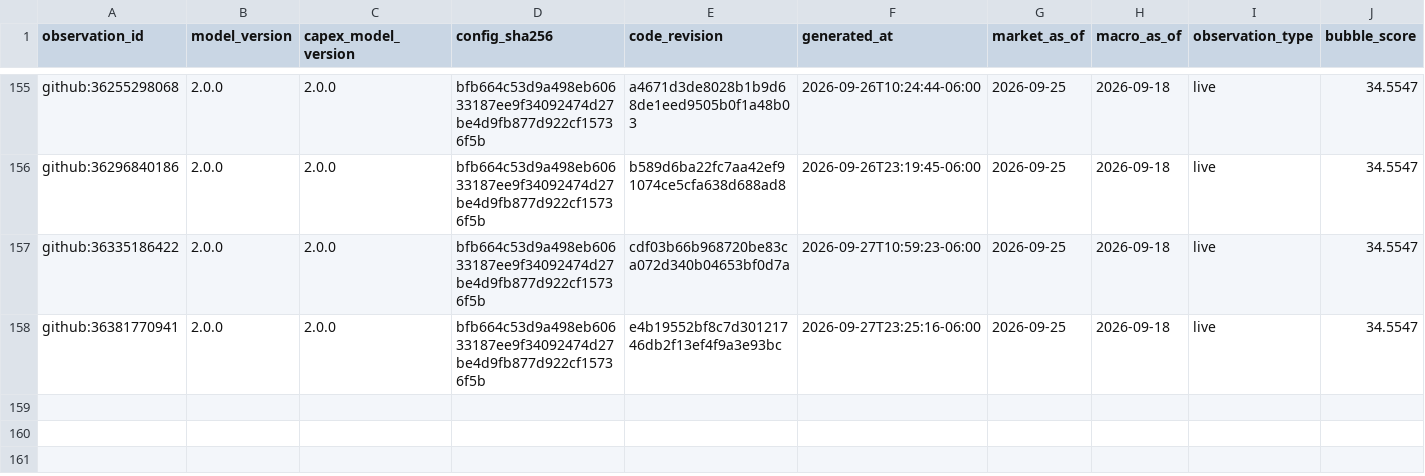
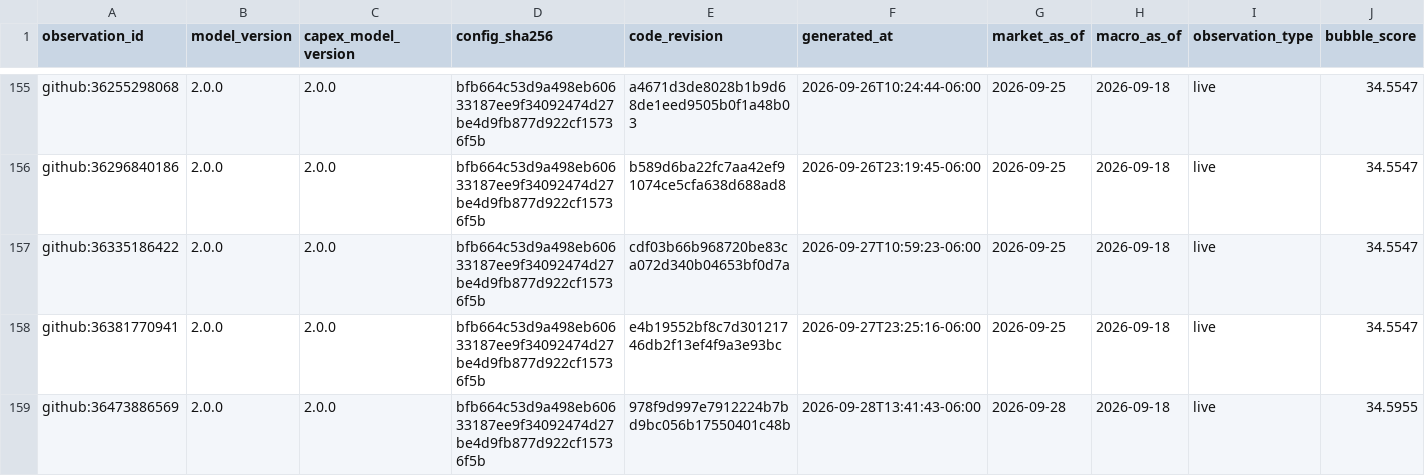
Before and after one commit to Bluxor-ai/radar-de-la-burbuja-ia, a CSV file: data/history.csv, drawn as a sheet; only a part is shown, gaps mark what is left out; rows hold the shown columns only; the diff names each change by its address in the sheet, - before the commit and + after, or states it on an @@ line.

```diff
--- a/data/history.csv
+++ b/data/history.csv
+row 159: github:36473886569 | 2.0.0 | 2.0.0 | bfb664c53d9a498eb60633187ee9f34092474d27be4d9fb877d922cf15736f5b | 978f9d997e7912224b7bd9bc056b17550401c48b | 2026-09-28T13:41:43-06:00 | 2026-09-28 | 2026-09-18 | live | 34.5955
```
Also changed, not shown: data/gpu_price_history.csv, public/gpu_price_history.csv, 6 other files.
